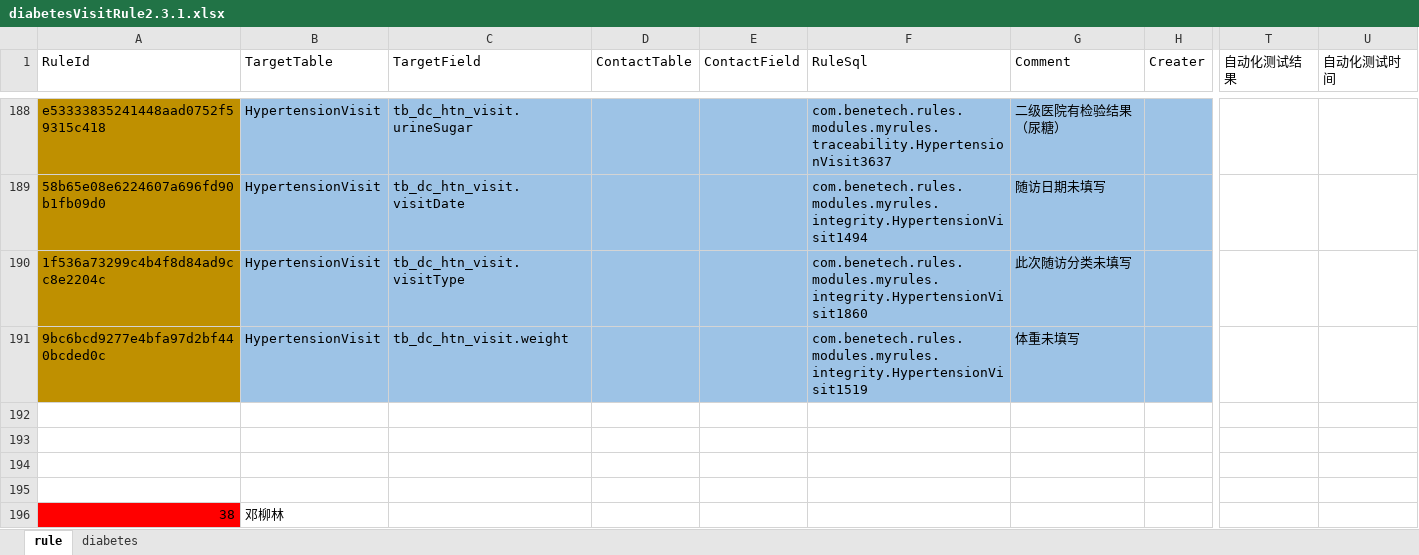
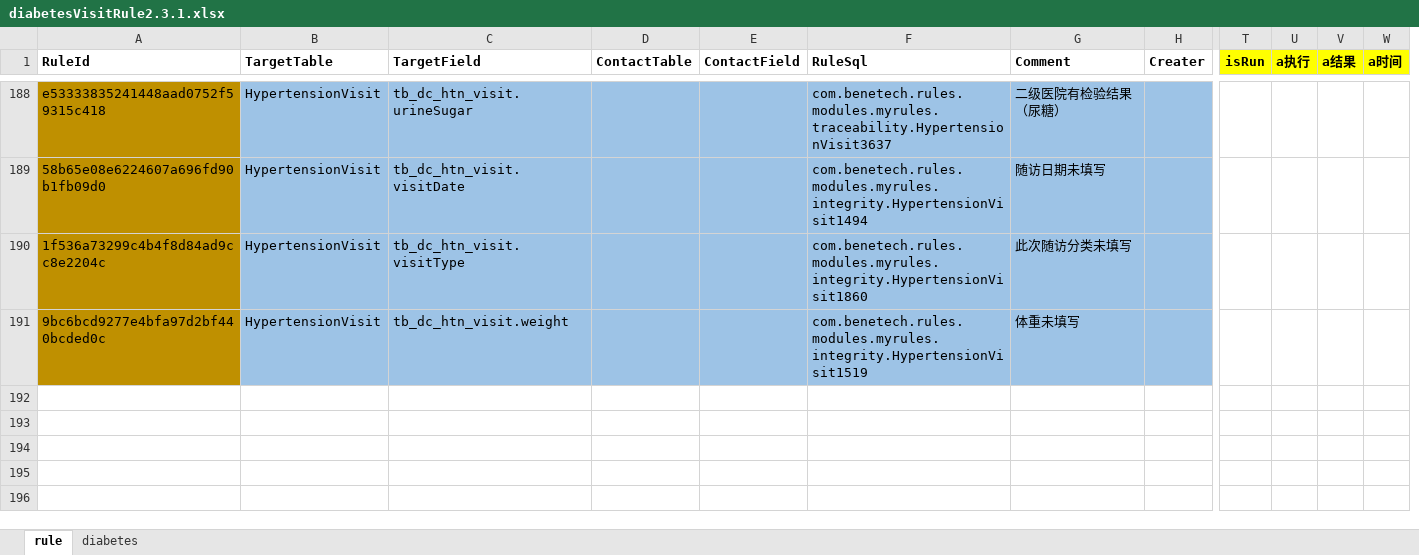
Before and after one commit to skducn/project, an Excel workbook: instance/zyjk/EHR/controlRule/config/diabetesVisitRule2.3.1.xlsx, sheet rule, drawn as a sheet; only a part is shown, gaps mark what is left out; values as stored, in another font and other column widths than the file's, no borders; removed rows and columns are numbered as before the commit, all else as after; rows hold the shown columns only; the diff covers the shown part only; the diff names each change by its address in the sheet, - before the commit and + after, or states it on an @@ line.

```diff
--- a/instance/zyjk/EHR/controlRule/config/diabetesVisitRule2.3.1.xlsx (sheet rule)
+++ b/instance/zyjk/EHR/controlRule/config/diabetesVisitRule2.3.1.xlsx (sheet rule)
-column T (自动化测试结果), empty
-column U (自动化测试时间), empty
+column T (isRun), empty
+column U (a执行), empty
+column V (a结果), empty
+column W (a时间), empty
-A1:H1 bold: off
+A1:H1 bold: on
-row 192: (empty)
-row 193: (empty)
-row 194: (empty)
-row 195: (empty)
-row 196: 38 | 邓柳林
```
Also changed, not shown: 4 removed rows and cell formats elsewhere in this sheet, 5 other files.
